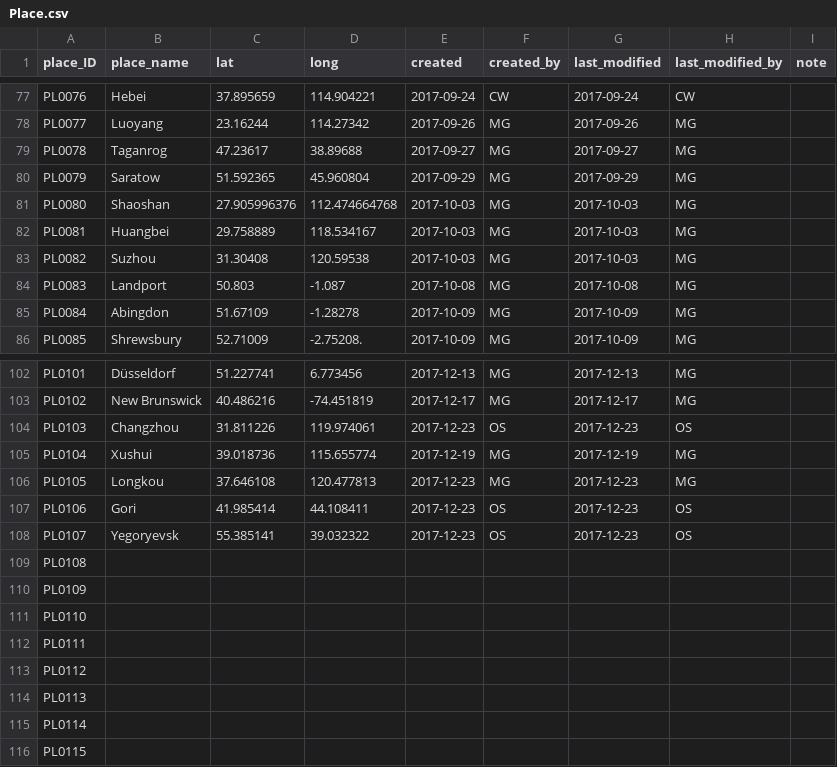
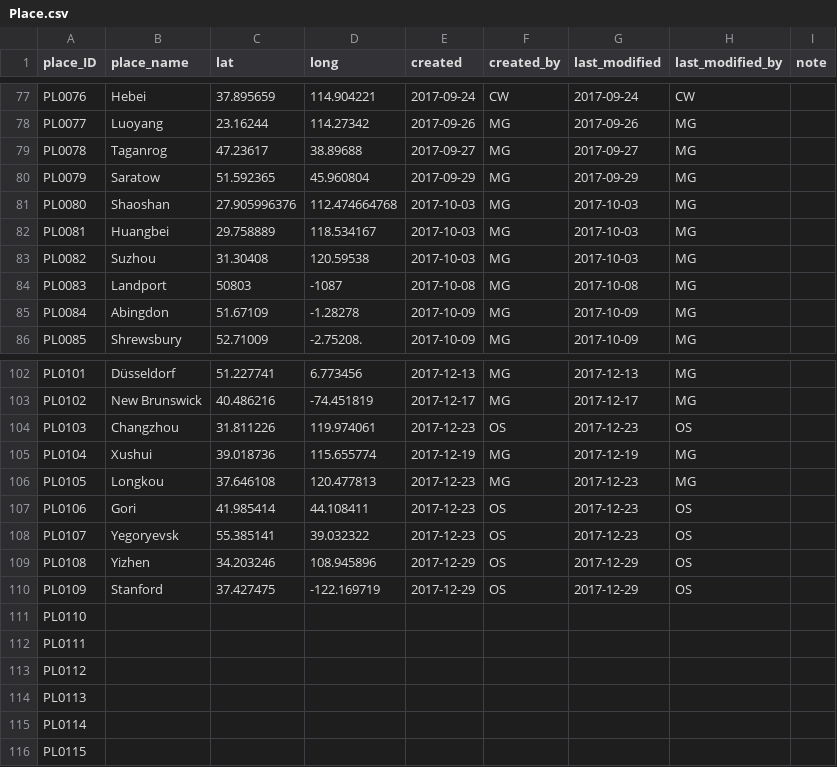
Before and after one commit to readchina/ReadAct, a CSV file: data/Place.csv, drawn as a sheet; only a part is shown, gaps mark what is left out.

```diff
--- a/data/Place.csv
+++ b/data/Place.csv
@@ -83,3 +83,3 @@ PL0081,Huangbei,29.758889,118.534167,2017-10-03,MG,2017-10-03,MG,
 PL0082,Suzhou,31.30408,120.59538,2017-10-03,MG,2017-10-03,MG,
-PL0083,Landport,50.803,-1.087,2017-10-08,MG,2017-10-08,MG,
+PL0083,Landport,50803,-1087,2017-10-08,MG,2017-10-08,MG,
 PL0084,Abingdon,51.67109,-1.28278,2017-10-09,MG,2017-10-09,MG,
@@ -108,4 +108,4 @@ PL0106,Gori,41.985414,44.108411,2017-12-23,OS,2017-12-23,OS,
 PL0107,Yegoryevsk,55.385141,39.032322,2017-12-23,OS,2017-12-23,OS,
-PL0108,,,,,,,,
-PL0109,,,,,,,,
+PL0108,Yizhen ,34.203246,108.945896,2017-12-29,OS,2017-12-29,OS,
+PL0109,Stanford,37.427475,-122.169719,2017-12-29,OS,2017-12-29,OS,
 PL0110,,,,,,,,
```
Also changed, not shown: data/Person.csv, data/Text.csv.
